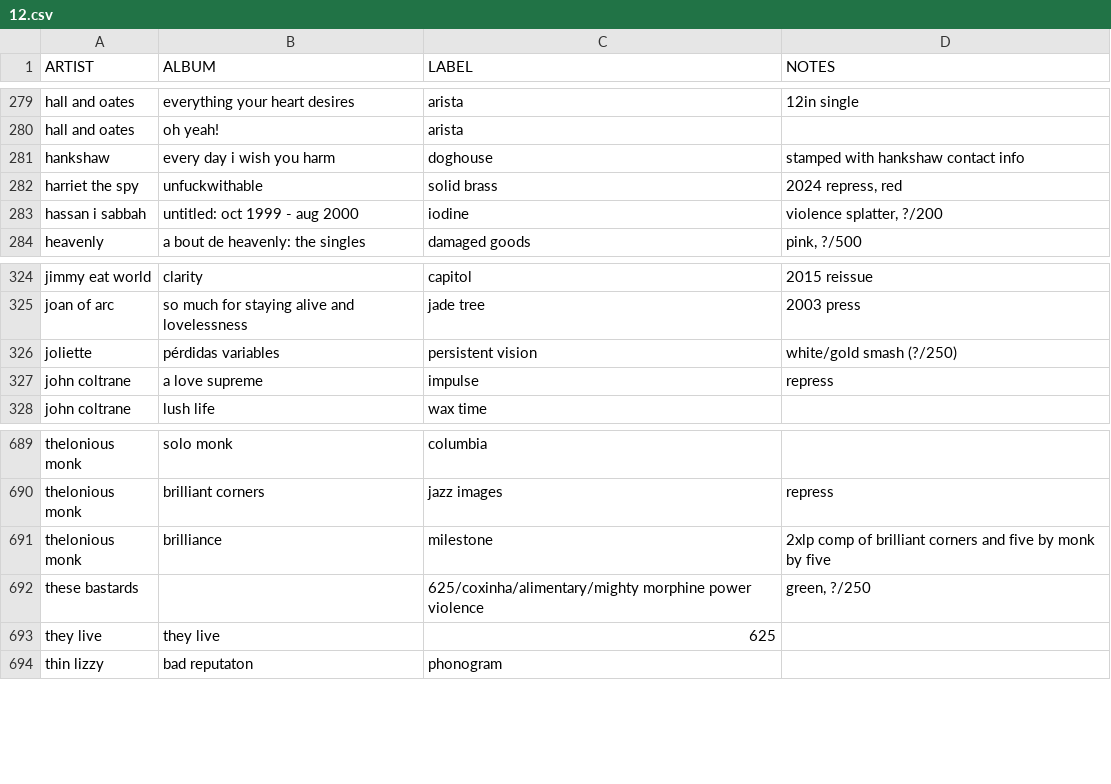
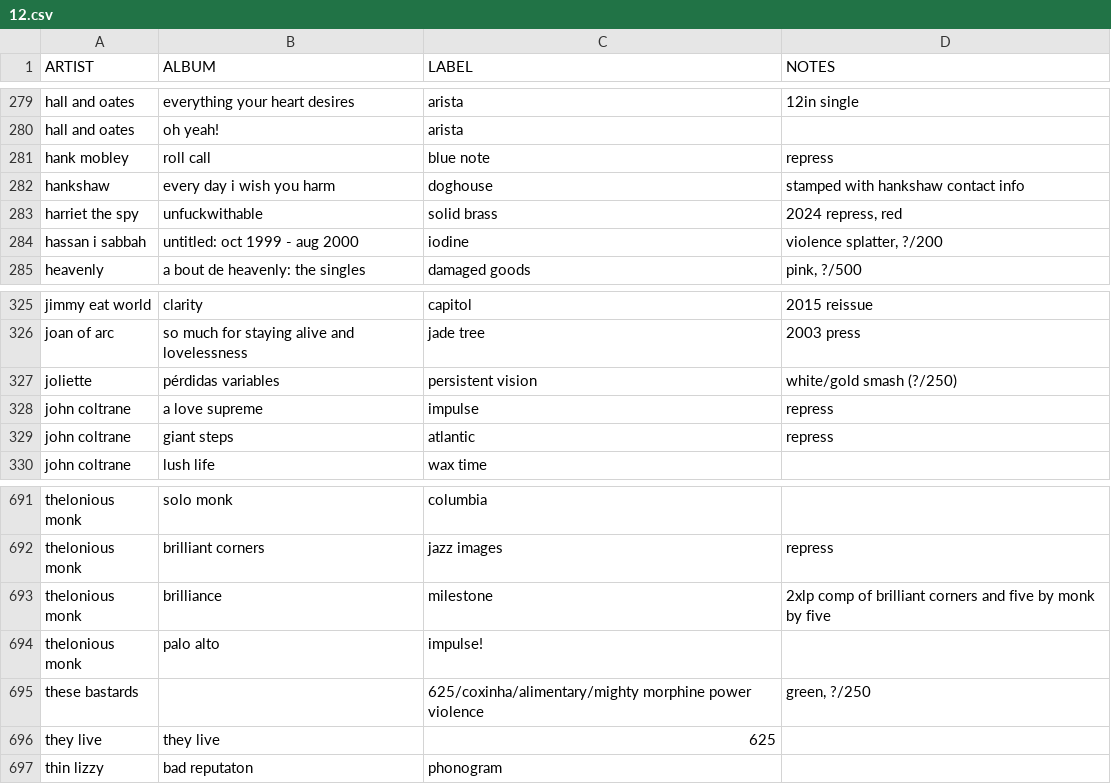
Before and after one commit to okjjj/tradelist, a CSV file: 12.csv, drawn as a sheet; only a part is shown, gaps mark what is left out; the diff names each change by its address in the sheet, - before the commit and + after, or states it on an @@ line.

```diff
--- a/12.csv
+++ b/12.csv
+row 281: hank mobley | roll call | blue note | repress
+row 329: john coltrane | giant steps | atlantic | repress
+row 694: thelonious monk | palo alto | impulse!
```
Also changed, not shown: 7_comp.csv, 7_splits.csv.
